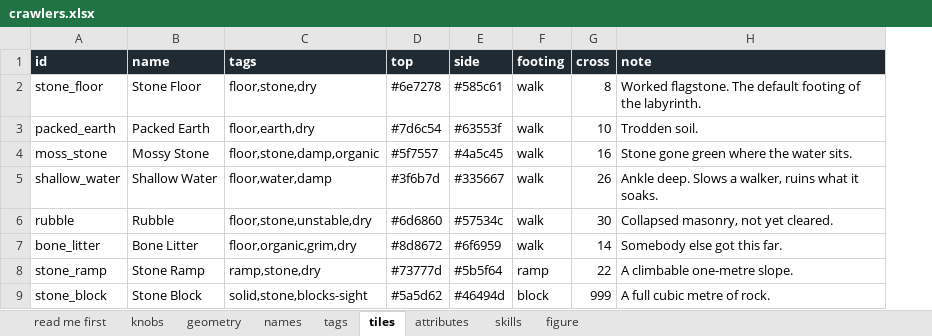
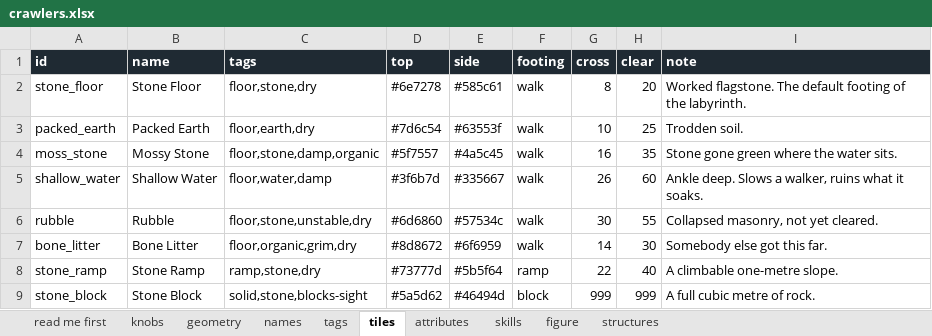
Before and after one commit to myrmecbruh/Project-Crawlers, an Excel workbook: docs/crawlers.xlsx, sheet tiles, drawn as a sheet; values as stored, in another font and other column widths than the file's, no borders; the diff names each change by its address in the sheet, - before the commit and + after, or states it on an @@ line.

```diff
--- a/docs/crawlers.xlsx (sheet tiles)
+++ b/docs/crawlers.xlsx (sheet tiles)
+sheet tab: structures
+column H (clear), rows 2-9: 20 | 25 | 35 | 60 | 55 | 30 | 40 | 999
```
Also changed, not shown: sheet knobs, sheet skills, sheet tags, sheet names, 18 other files.
